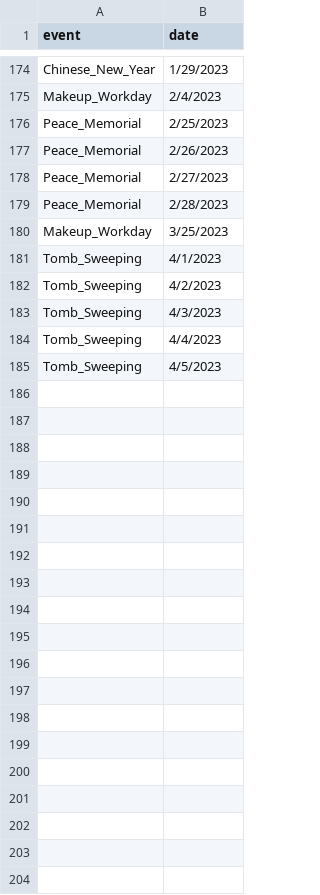
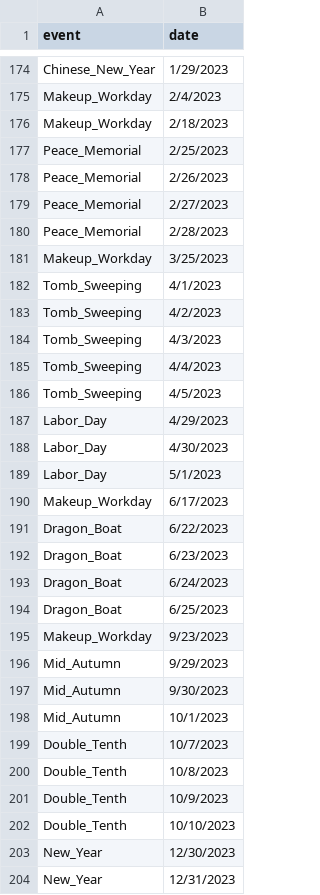
Before and after one commit to kermitFROGG/EL_Forecast, a CSV file: data/TW_Holidays_18_23.csv (was data/TW_Holidays_18_22v2.csv), drawn as a sheet; only a part is shown, gaps mark what is left out; the diff names each change by its address in the sheet, - before the commit and + after, or states it on an @@ line.

Commit message:
Update and rename TW_Holidays_18_22v2.csv to TW_Holidays_18_23.csv

```diff
--- a/data/TW_Holidays_18_22v2.csv
+++ b/data/TW_Holidays_18_23.csv
+row 176: Makeup_Workday | 2/18/2023
+row 187: Labor_Day | 4/29/2023
+row 188: Labor_Day | 4/30/2023
+row 189: Labor_Day | 5/1/2023
+row 190: Makeup_Workday | 6/17/2023
+row 191: Dragon_Boat | 6/22/2023
+row 192: Dragon_Boat | 6/23/2023
+row 193: Dragon_Boat | 6/24/2023
+row 194: Dragon_Boat | 6/25/2023
+row 195: Makeup_Workday | 9/23/2023
+row 196: Mid_Autumn | 9/29/2023
+row 197: Mid_Autumn | 9/30/2023
+row 198: Mid_Autumn | 10/1/2023
+row 199: Double_Tenth | 10/7/2023
+row 200: Double_Tenth | 10/8/2023
+row 201: Double_Tenth | 10/9/2023
+row 202: Double_Tenth | 10/10/2023
+row 203: New_Year | 12/30/2023
+row 204: New_Year | 12/31/2023
```
